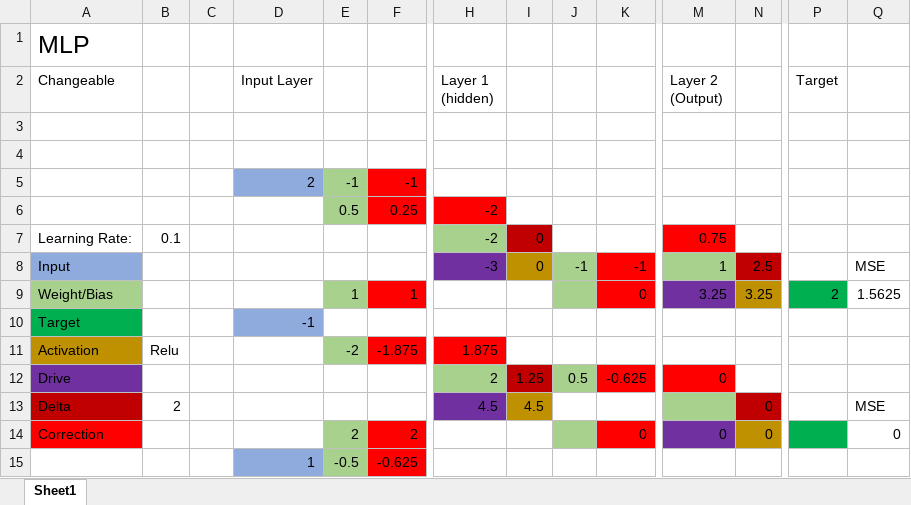
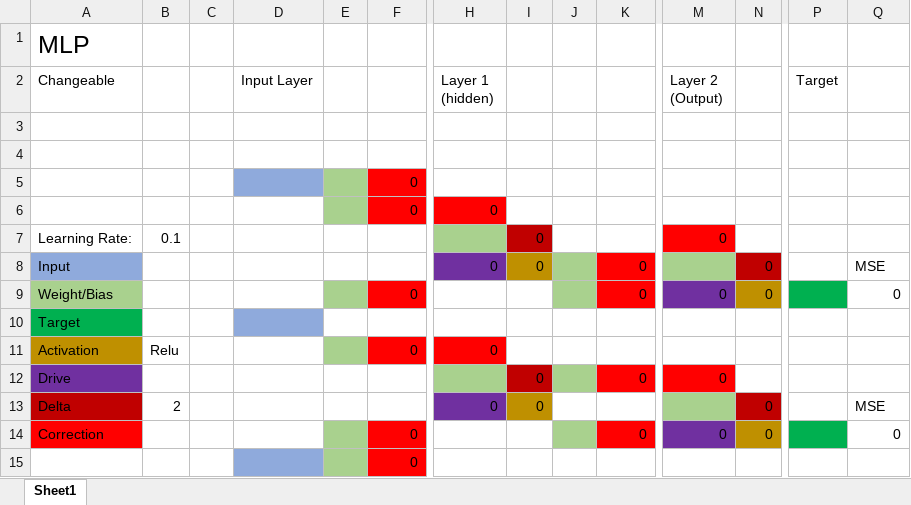
Before and after one commit to nihermann/IANNwTF26, an Excel workbook: Perceptron.xlsm, sheet Sheet1, drawn as a sheet; only a part is shown, gaps mark what is left out; values as stored, in another font and other column widths than the file's, no borders; charts and pictures not drawn; removed rows and columns are numbered as before the commit, all else as after; rows hold the shown columns only; the diff names each change by its address in the sheet, - before the commit and + after, or states it on an @@ line.

Commit message:
cleaner look for excel sheet

```diff
--- a/Perceptron.xlsm (sheet Sheet1)
+++ b/Perceptron.xlsm (sheet Sheet1)
-row 5:  |  |  | 2 | -1 | -1
-row 6:  |  |  |  | 0.5 | 0.25 | -2
+row 5:  |  |  |  |  | 0
+row 6:  |  |  |  |  | 0 | 0
-H7 (Layer 1 (hidden)): -2
+H7 (Layer 1 (hidden)): (empty)
-M7 (Layer 2 (Output)): 0.75
+M7 (Layer 2 (Output)): 0
-H8 (Layer 1 (hidden)): -3
+H8 (Layer 1 (hidden)): 0
-J8: -1
+J8: (empty)
-K8: -1
+K8: 0
-M8 (Layer 2 (Output)): 1
+M8 (Layer 2 (Output)): (empty)
-N8: 2.5
+N8: 0
-row 9: Weight/Bias |  |  |  | 1 | 1 |  |  |  | 0 | 3.25 | 3.25 | 2 | 1.5625
+row 9: Weight/Bias |  |  |  |  | 0 |  |  |  | 0 | 0 | 0 |  | 0
-D10 (Input Layer): -1
+D10 (Input Layer): (empty)
-E11: -2
+E11: (empty)
-F11: -1.875
+F11: 0
-H11 (Layer 1 (hidden)): 1.875
+H11 (Layer 1 (hidden)): 0
-H12 (Layer 1 (hidden)): 2
+H12 (Layer 1 (hidden)): (empty)
-I12: 1.25
+I12: 0
-J12: 0.5
+J12: (empty)
-K12: -0.625
+K12: 0
-H13 (Layer 1 (hidden)): 4.5
+H13 (Layer 1 (hidden)): 0
-I13: 4.5
+I13: 0
-E14: 2
+E14: (empty)
-F14: 2
+F14: 0
-row 15:  |  |  | 1 | -0.5 | -0.625
+row 15:  |  |  |  |  | 0
```
